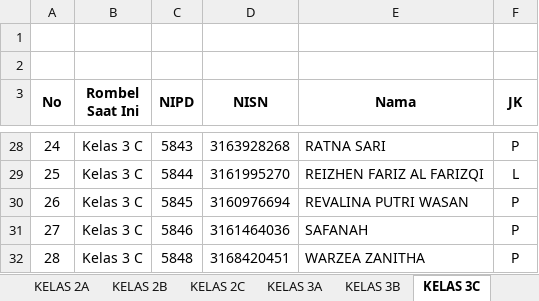
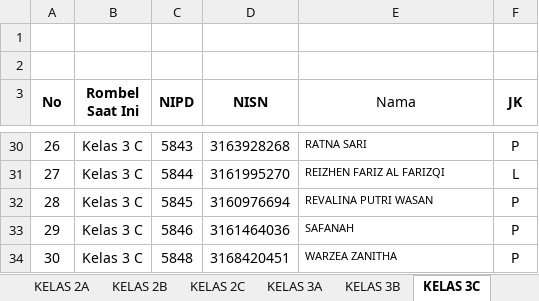
Before and after one commit to sofelijo/ai-agent-sekolah, an Excel workbook: dashboard/attendance/data_siswa/data_siswa_2026-2027.xlsx, sheet KELAS 3C, drawn as a sheet; only a part is shown, gaps mark what is left out; values as stored, in another font and other column widths than the file's, no borders; addresses are those after the commit; the diff covers the shown part only; the diff names each change by its address in the sheet, - before the commit and + after, or states it on an @@ line.

Commit message:
data: perbarui siswa kelas 3C

```diff
--- a/dashboard/attendance/data_siswa/data_siswa_2026-2027.xlsx (sheet KELAS 3C)
+++ b/dashboard/attendance/data_siswa/data_siswa_2026-2027.xlsx (sheet KELAS 3C)
-E3 bold: on
+E3 bold: off
@@ column A (No) renumbered from row 6 down @@
@@ E30:E34 text size: smaller @@
```
Also changed, not shown: 2 added rows, 2 edited cells and cell formats elsewhere in this sheet, 2 other files.
